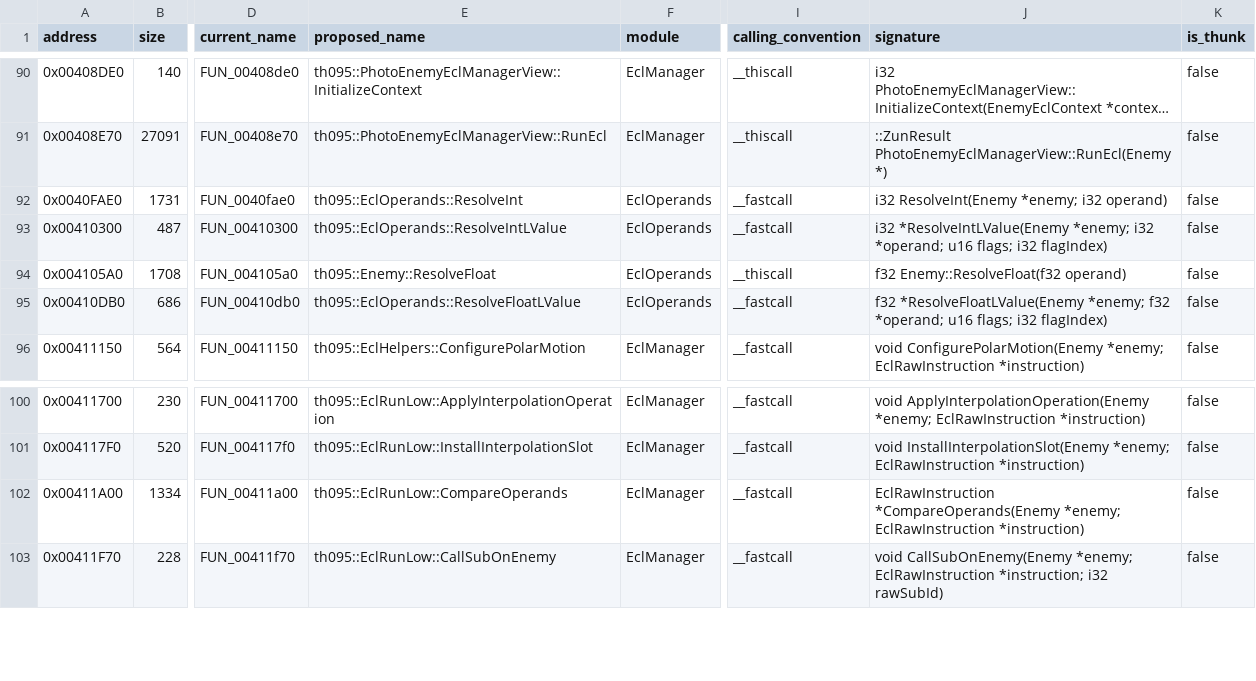
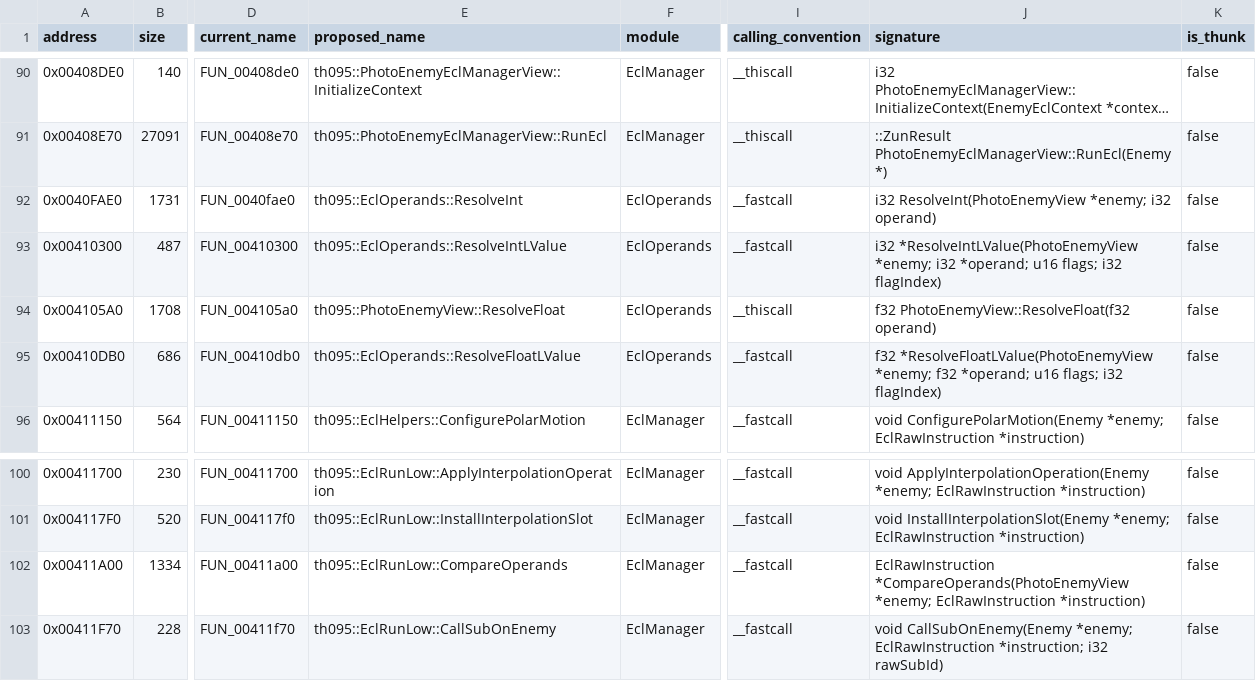
Before and after one commit to N0zoM1z0/th095, a CSV file: config/functions.csv, drawn as a sheet; only a part is shown, gaps mark what is left out; long unchanged cells end in …; the diff names each change by its address in the sheet, - before the commit and + after, or states it on an @@ line.

Commit message:
gpt-6.2-sol: bind ECL operands and comparisons to the compact enemy

```diff
--- a/config/functions.csv
+++ b/config/functions.csv
-J92 (signature): i32 ResolveInt(Enemy *enemy; i32…
+J92 (signature): i32 ResolveInt(PhotoEnemyView *enemy; i32…
-J93 (signature): i32 *ResolveIntLValue(Enemy *enemy; i32…
+J93 (signature): i32 *ResolveIntLValue(PhotoEnemyView *enemy; i32…
-E94 (proposed_name): th095::Enemy::ResolveFloat
+E94 (proposed_name): th095::PhotoEnemyView::ResolveFloat
-J94 (signature): f32 Enemy::ResolveFloat(f32 operand)
+J94 (signature): f32 PhotoEnemyView::ResolveFloat(f32 operand)
-J95 (signature): f32 *ResolveFloatLValue(Enemy *enemy; f32…
+J95 (signature): f32 *ResolveFloatLValue(PhotoEnemyView *enemy; f32…
-J102 (signature): EclRawInstruction *CompareOperands(Enemy *enemy; EclRawInstruction…
+J102 (signature): EclRawInstruction *CompareOperands(PhotoEnemyView *enemy; EclRawInstruction…
```
Also changed, not shown: config/implemented.csv, config/matches.csv, 26 other files.
